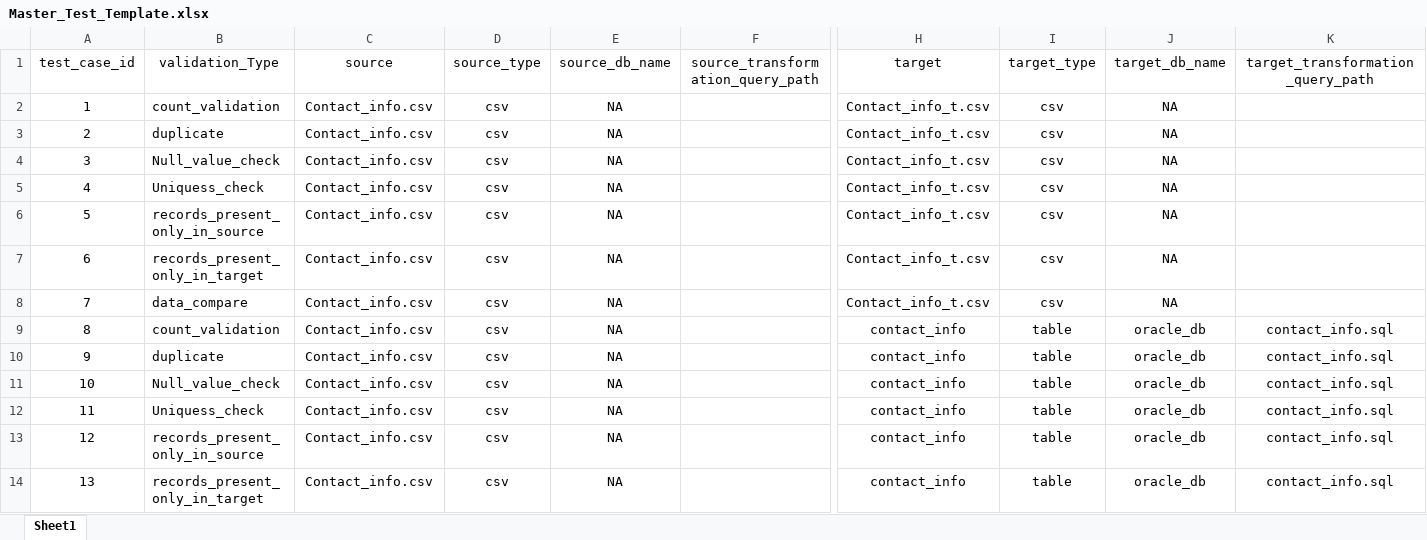
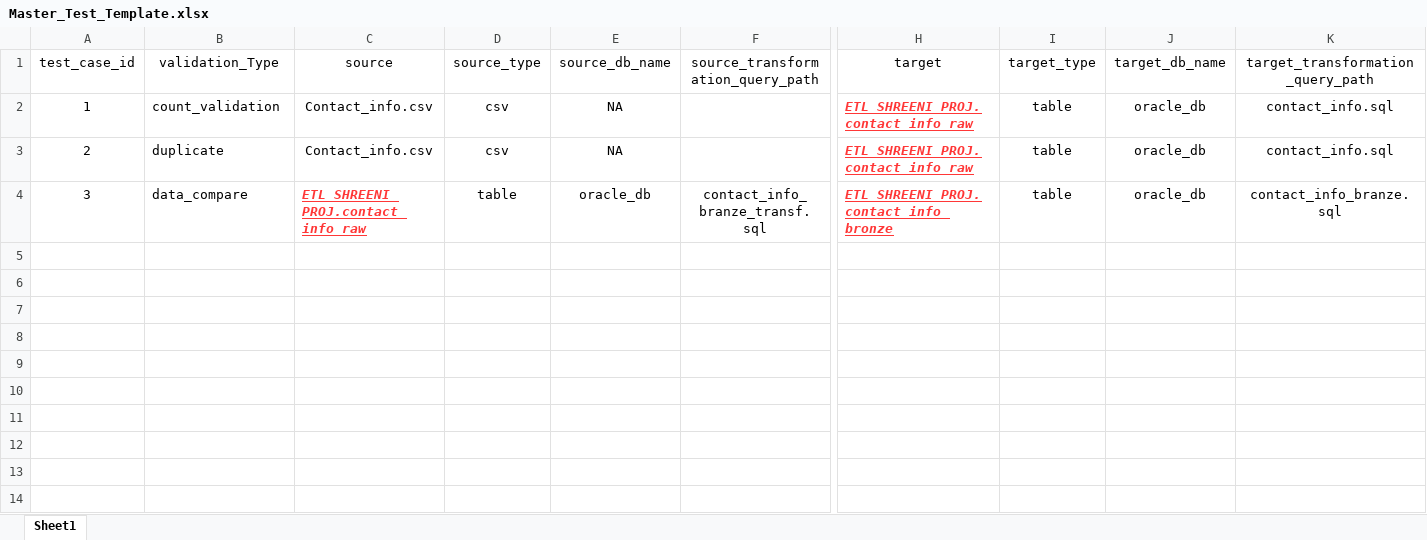
Before and after one commit to novemberautomation2023/Data_Automation_project, an Excel workbook: Config/Master_Test_Template.xlsx, sheet Sheet1, drawn as a sheet; only a part is shown, gaps mark what is left out; values as stored, in another font and other column widths than the file's, no borders; rows hold the shown columns only; the diff names each change by its address in the sheet, - before the commit and + after, or states it on an @@ line.

```diff
--- a/Config/Master_Test_Template.xlsx (sheet Sheet1)
+++ b/Config/Master_Test_Template.xlsx (sheet Sheet1)
-H2:H3 (target): Contact_info_t.csv
+H2:H3 (target): ETL_SHREENI_PROJ.contact_info_raw
@@ H2:H4 bold: off → on, italic: off → on, underline: off → on, text colour: black → #FF3737, alignment: center → left @@
-I2:I4 (target_type): csv
+I2:I4 (target_type): table
-J2:J4 (target_db_name): NA
+J2:J4 (target_db_name): oracle_db
-K2:K3 (target_transformation_query_path): (empty)
+K2:K3 (target_transformation_query_path): contact_info.sql
-B4 (validation_Type): Null_value_check
+B4 (validation_Type): data_compare
-C4 (source): Contact_info.csv
+C4 (source): ETL_SHREENI_PROJ.contact_info_raw
@@ C4 bold: off → on, italic: off → on, underline: off → on, text colour: black → #FF3737, alignment: center → left @@
-D4 (source_type): csv
+D4 (source_type): table
-E4 (source_db_name): NA
+E4 (source_db_name): oracle_db
-F4 (source_transformation_query_path): (empty)
+F4 (source_transformation_query_path): contact_info_branze_transf.sql
-H4 (target): Contact_info_t.csv
+H4 (target): ETL_SHREENI_PROJ.contact_info_bronze
-K4 (target_transformation_query_path): (empty)
+K4 (target_transformation_query_path): contact_info_branze.sql
-row 5: 4 | Uniquess_check | Contact_info.csv | csv | NA |  | Contact_info_t.csv | csv | NA
-row 6: 5 | records_present_only_in_source | Contact_info.csv | csv | NA |  | Contact_info_t.csv | csv | NA
-row 7: 6 | records_present_only_in_target | Contact_info.csv | csv | NA |  | Contact_info_t.csv | csv | NA
-row 8: 7 | data_compare | Contact_info.csv | csv | NA |  | Contact_info_t.csv | csv | NA
-row 9: 8 | count_validation | Contact_info.csv | csv | NA |  | contact_info | table | oracle_db | contact_info.sql
-row 10: 9 | duplicate | Contact_info.csv | csv | NA |  | contact_info | table | oracle_db | contact_info.sql
-row 11: 10 | Null_value_check | Contact_info.csv | csv | NA |  | contact_info | table | oracle_db | contact_info.sql
-row 12: 11 | Uniquess_check | Contact_info.csv | csv | NA |  | contact_info | table | oracle_db | contact_info.sql
-row 13: 12 | records_present_only_in_source | Contact_info.csv | csv | NA |  | contact_info | table | oracle_db | contact_info.sql
-row 14: 13 | records_present_only_in_target | Contact_info.csv | csv | NA |  | contact_info | table | oracle_db | contact_info.sql
```
Also changed, not shown: 11 other files.
